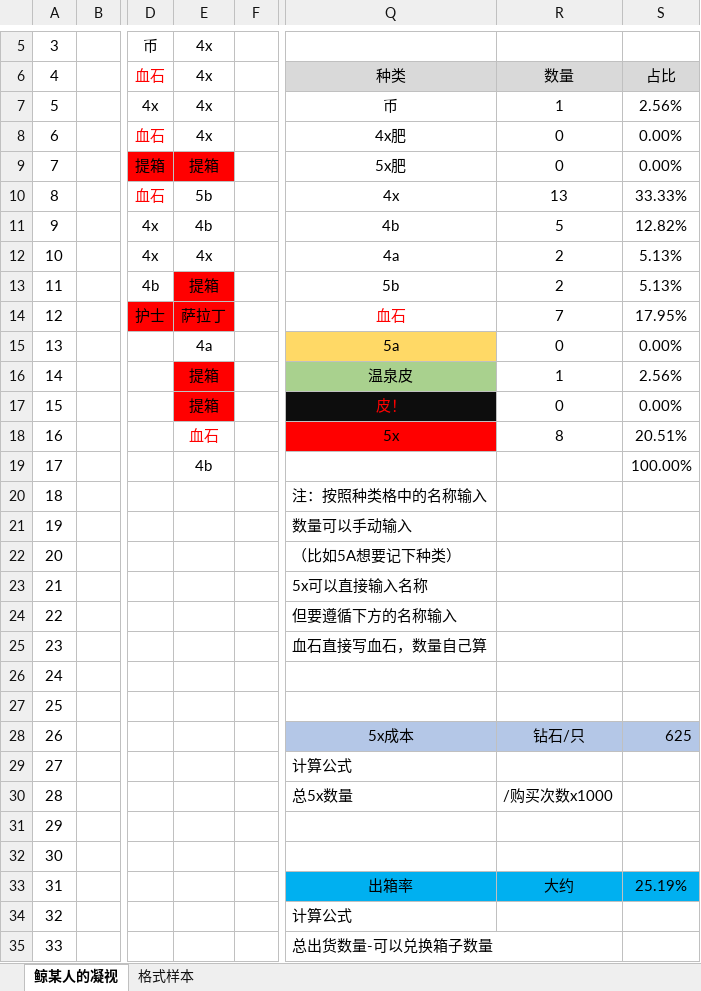
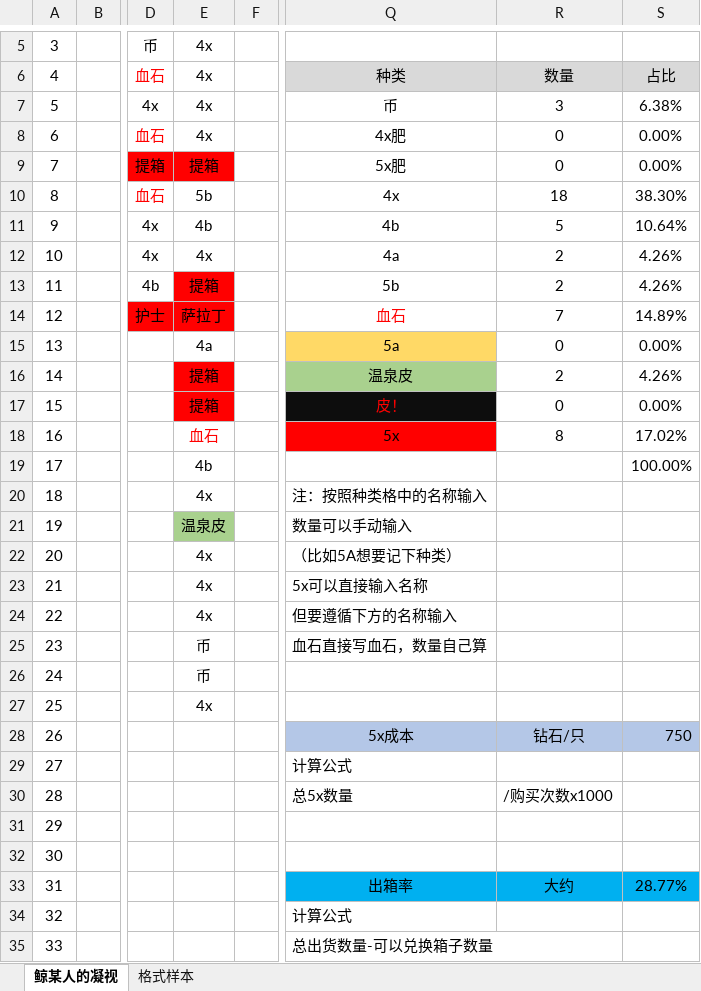
Before and after one commit to Sunshine-87/MayFire, an Excel workbook: MayFire.xlsx, sheet 鲸某人的凝视, drawn as a sheet; only a part is shown, gaps mark what is left out; values as stored, in another font and other column widths than the file's, no borders; the diff covers the shown part only; the diff names each change by its address in the sheet, - before the commit and + after, or states it on an @@ line.

Commit message:
sf

```diff
--- a/MayFire.xlsx (sheet 鲸某人的凝视)
+++ b/MayFire.xlsx (sheet 鲸某人的凝视)
-R7: 1
+R7: 3
-S7: 2.56%
+S7: 6.38%
-R10: 13
+R10: 18
-S10: 33.33%
+S10: 38.30%
-S11: 12.82%
+S11: 10.64%
-S12:S13: 5.13%
+S12:S13: 4.26%
-S14: 17.95%
+S14: 14.89%
-R16: 1
+R16: 2
-S16: 2.56%
+S16: 4.26%
-S18: 20.51%
+S18: 17.02%
-E20: (empty)
+E20: 4x
-E21: (empty)
+E21: 温泉皮
-E21 fill: none
+E21 fill: #A9D18E
-E22:E24: (empty)
+E22:E24: 4x
-E25:E26: (empty)
+E25:E26: 币
-E27: (empty)
+E27: 4x
-S28: 625
+S28: 750
-S33: 25.19%
+S33: 28.77%
```
Also changed, not shown: 2 edited cells elsewhere in this sheet.
